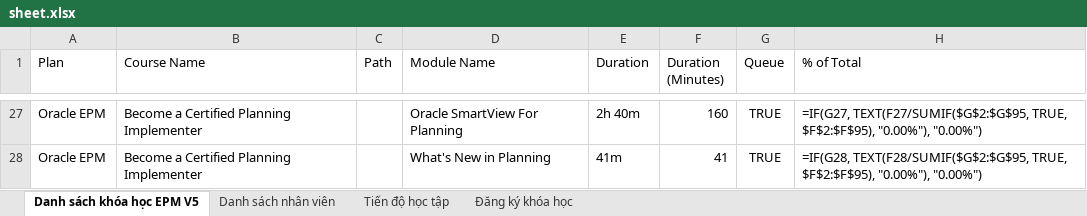
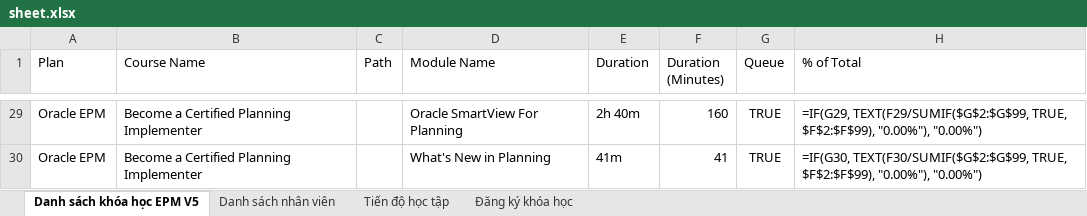
Before and after one commit to kenngommo/office-courses-management, an Excel workbook: sheet.xlsx, sheet Danh sách khóa học EPM V5, drawn as a sheet; only a part is shown, gaps mark what is left out; values as stored, in another font and other column widths than the file's, no borders; formulas without a stored value are shown as written; addresses are those after the commit; the diff covers the shown part only; the diff names each change by its address in the sheet, - before the commit and + after, or states it on an @@ line.

```diff
--- a/sheet.xlsx (sheet Danh sách khóa học EPM V5)
+++ b/sheet.xlsx (sheet Danh sách khóa học EPM V5)
-H29 (% of Total): =IF(G27, TEXT(F27/SUMIF($G$2:$G$95, TRUE, $F$2:$F$95), "0.00%"), "0.00%")
+H29 (% of Total): =IF(G29, TEXT(F29/SUMIF($G$2:$G$99, TRUE, $F$2:$F$99), "0.00%"), "0.00%")
-H30 (% of Total): =IF(G28, TEXT(F28/SUMIF($G$2:$G$95, TRUE, $F$2:$F$95), "0.00%"), "0.00%")
+H30 (% of Total): =IF(G30, TEXT(F30/SUMIF($G$2:$G$99, TRUE, $F$2:$F$99), "0.00%"), "0.00%")
```
Also changed, not shown: other rows of this sheet, sheet Danh sách nhân viên, 8 other files.
